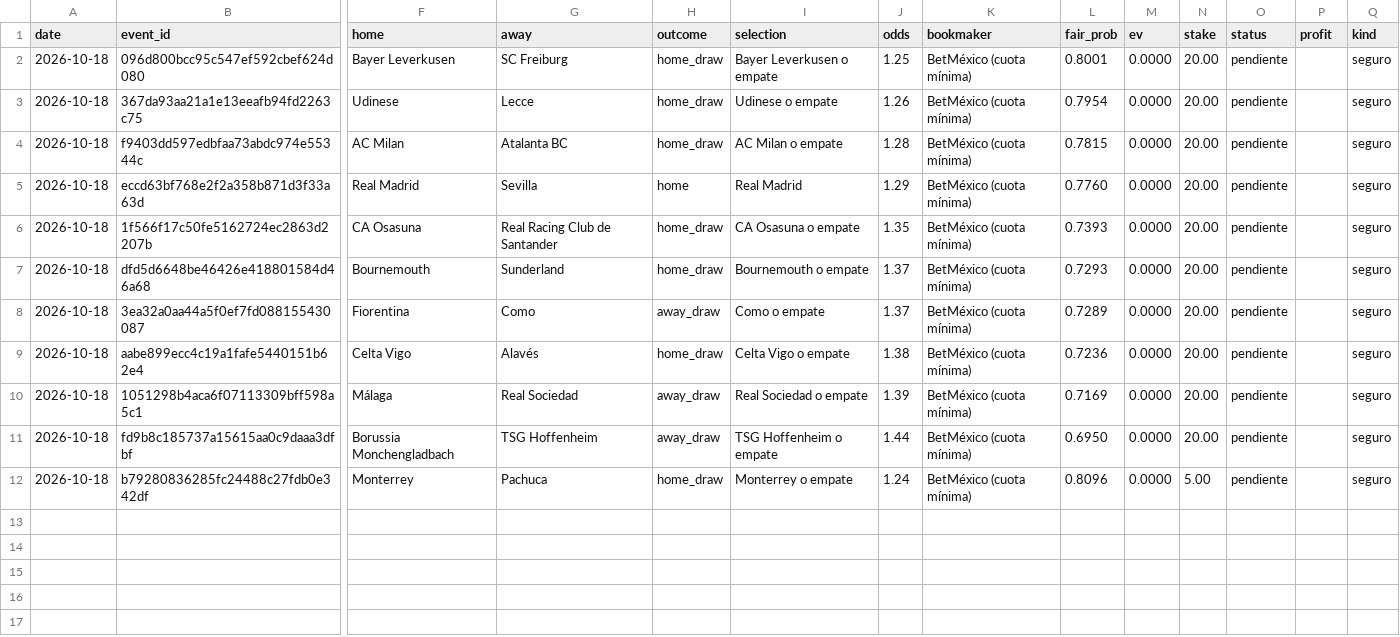
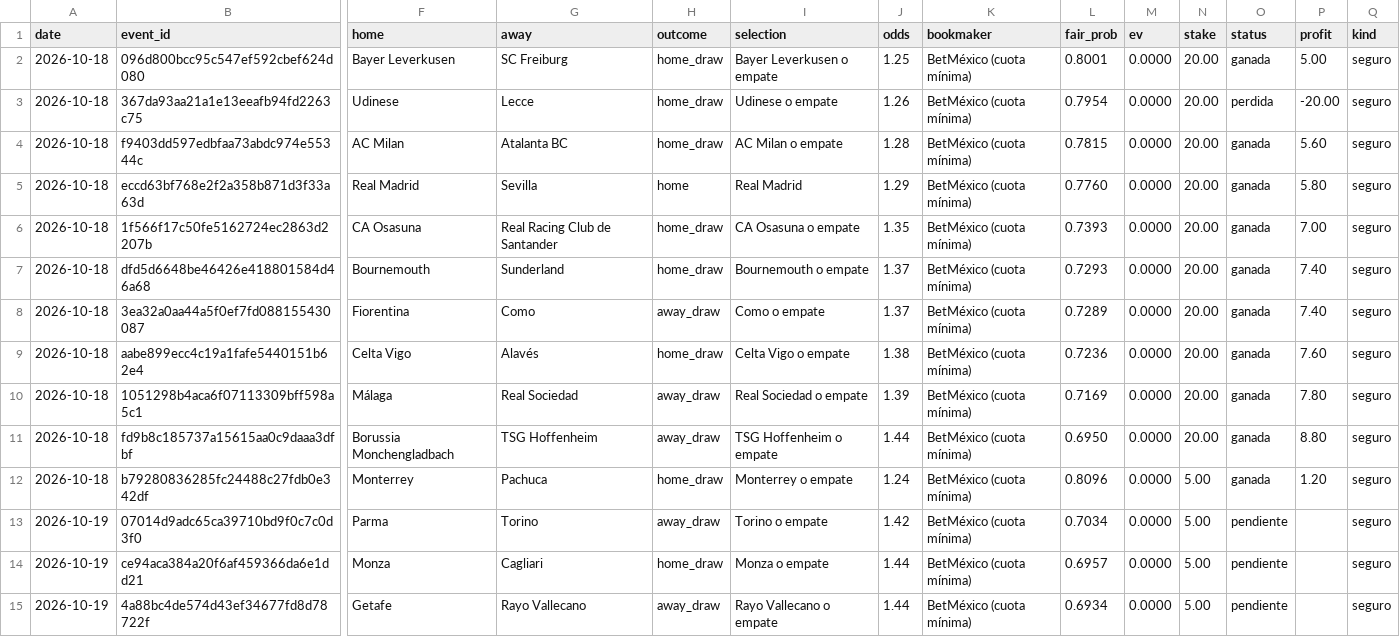
Before and after one commit to Ryojik-ser/value-betting, a CSV file: data/picks_history.csv, drawn as a sheet; only a part is shown, gaps mark what is left out; rows hold the shown columns only; the diff names each change by its address in the sheet, - before the commit and + after, or states it on an @@ line.

```diff
--- a/data/picks_history.csv
+++ b/data/picks_history.csv
-O2 (status): pendiente
+O2 (status): ganada
-P2 (profit): (empty)
+P2 (profit): 5.00
-O3 (status): pendiente
+O3 (status): perdida
-P3 (profit): (empty)
+P3 (profit): -20.00
-O4:O12 (status): pendiente
+O4:O12 (status): ganada
-P4 (profit): (empty)
+P4 (profit): 5.60
-P5 (profit): (empty)
+P5 (profit): 5.80
-P6 (profit): (empty)
+P6 (profit): 7.00
-P7:P8 (profit): (empty)
+P7:P8 (profit): 7.40
-P9 (profit): (empty)
+P9 (profit): 7.60
-P10 (profit): (empty)
+P10 (profit): 7.80
-P11 (profit): (empty)
+P11 (profit): 8.80
-P12 (profit): (empty)
+P12 (profit): 1.20
+row 13: 2026-10-19 | 07014d9adc65ca39710bd9f0c7c0d3f0 | Parma | Torino | away_draw | Torino o empate | 1.42 | BetMéxico (cuota mínima) | 0.7034 | 0.0000 | 5.00 | pendiente |  | seguro
+row 14: 2026-10-19 | ce94aca384a20f6af459366da6e1dd21 | Monza | Cagliari | home_draw | Monza o empate | 1.44 | BetMéxico (cuota mínima) | 0.6957 | 0.0000 | 5.00 | pendiente |  | seguro
+row 15: 2026-10-19 | 4a88bc4de574d43ef34677fd8d78722f | Getafe | Rayo Vallecano | away_draw | Rayo Vallecano o empate | 1.44 | BetMéxico (cuota mínima) | 0.6934 | 0.0000 | 5.00 | pendiente |  | seguro
```
Also changed, not shown: data/bets_history.csv.
